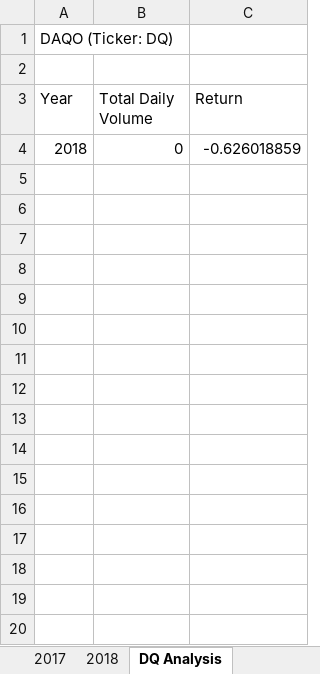
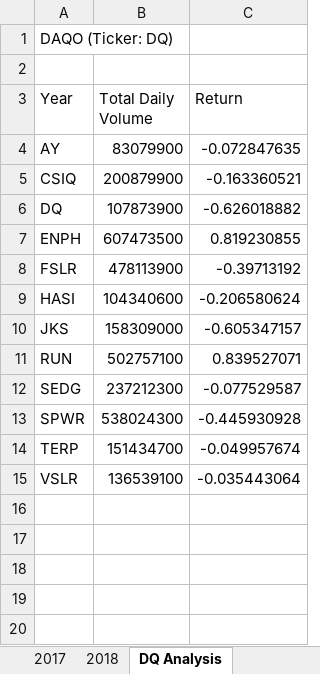
Before and after one commit to sebcampos/stock-analysis, an Excel workbook: green_stocks.xlsm, sheet DQ Analysis, drawn as a sheet; only a part is shown; values as stored, in another font and other column widths than the file's, no borders; addresses are those after the commit; the diff covers the shown part only; the diff names each change by its address in the sheet, - before the commit and + after, or states it on an @@ line.

Commit message:
Stock Analysis for each category

```diff
--- a/green_stocks.xlsm (sheet DQ Analysis)
+++ b/green_stocks.xlsm (sheet DQ Analysis)
+row 4: AY | 83079900 | -0.072847635
+row 5: CSIQ | 200879900 | -0.163360521
+row 6: DQ | 107873900 | -0.626018882
+row 7: ENPH | 607473500 | 0.819230855
+row 8: FSLR | 478113900 | -0.39713192
+row 9: HASI | 104340600 | -0.206580624
+row 10: JKS | 158309000 | -0.605347157
+row 11: RUN | 502757100 | 0.839527071
+row 12: SEDG | 237212300 | -0.077529587
+row 13: SPWR | 538024300 | -0.445930928
+row 14: TERP | 151434700 | -0.049957674
+row 15: VSLR | 136539100 | -0.035443064
-row 16: 2018 | 0 | -0.626018859
+row 16: (empty)
+row 17: (empty)
+row 18: (empty)
+row 19: (empty)
+row 20: (empty)
```
Also changed, not shown: 2998 added rows elsewhere in this sheet, sheet All Stocks Analysis.
